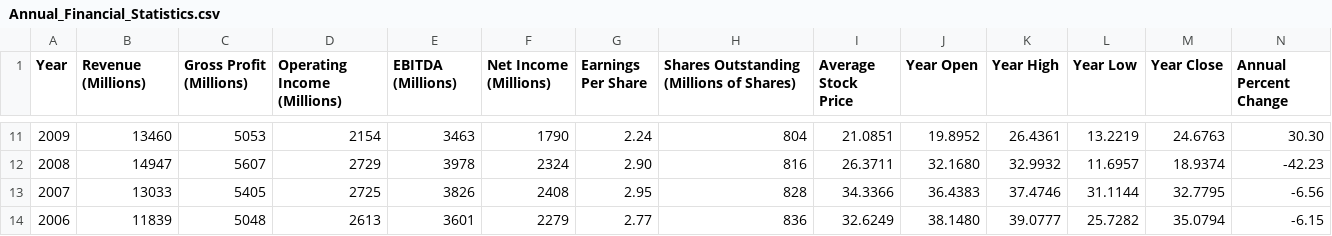
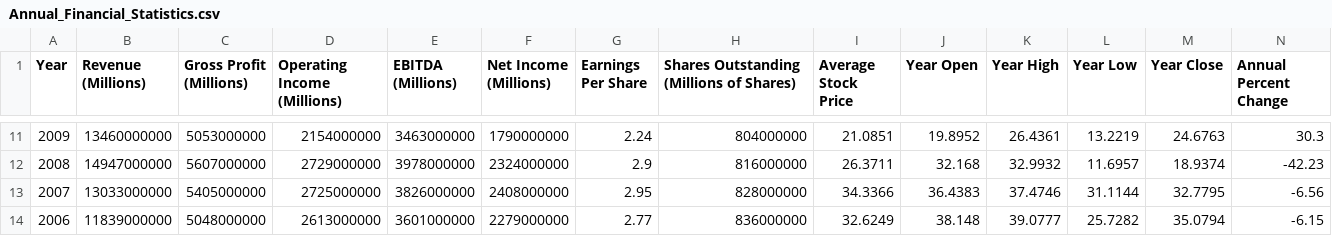
Before and after one commit to david-chidester/Cruise-Industry-Market-Research, a CSV file: raw_data/Annual_Financial_Statistics.csv, drawn as a sheet; only a part is shown, gaps mark what is left out; the diff covers the shown part only.

Commit message:
altered data in anual earnings to have actual values rather than values 'in millions'

```diff
--- a/raw_data/Annual_Financial_Statistics.csv
+++ b/raw_data/Annual_Financial_Statistics.csv
@@ -11,4 +11,4 @@ Year,Revenue (Millions),Gross Profit (Millions),Operating Income (Millions),EBIT
-2009,13460,5053,2154,3463,1790,2.24,804,21.0851,19.8952,26.4361,13.2219,24.6763,30.30
-2008,14947,5607,2729,3978,2324,2.90,816,26.3711,32.1680,32.9932,11.6957,18.9374,-42.23
-2007,13033,5405,2725,3826,2408,2.95,828,34.3366,36.4383,37.4746,31.1144,32.7795,-6.56
-2006,11839,5048,2613,3601,2279,2.77,836,32.6249,38.1480,39.0777,25.7282,35.0794,-6.15
+2009,13460000000,5053000000,2154000000,3463000000,1790000000,2.24,804000000,21.0851,19.8952,26.4361,13.2219,24.6763,30.3
+2008,14947000000,5607000000,2729000000,3978000000,2324000000,2.9,816000000,26.3711,32.168,32.9932,11.6957,18.9374,-42.23
+2007,13033000000,5405000000,2725000000,3826000000,2408000000,2.95,828000000,34.3366,36.4383,37.4746,31.1144,32.7795,-6.56
+2006,11839000000,5048000000,2613000000,3601000000,2279000000,2.77,836000000,32.6249,38.148,39.0777,25.7282,35.0794,-6.15
```
Also changed, not shown: 69 edited cells elsewhere in this file.
